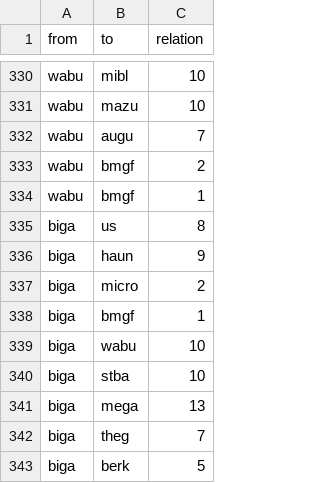
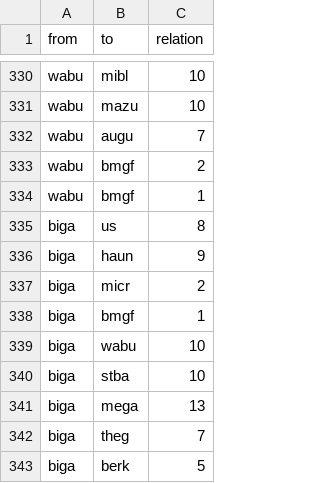
Before and after one commit to nilsmwtz/SNA-Billionaires, a CSV file: edgelist.csv, drawn as a sheet; only a part is shown, gaps mark what is left out.

Commit message:
Update edgelist.csv

```diff
--- a/edgelist.csv
+++ b/edgelist.csv
@@ -336,3 +336,3 @@ biga,us,8
 biga,haun,9
-biga,micro,2
+biga,micr,2
 biga,bmgf,1
```
